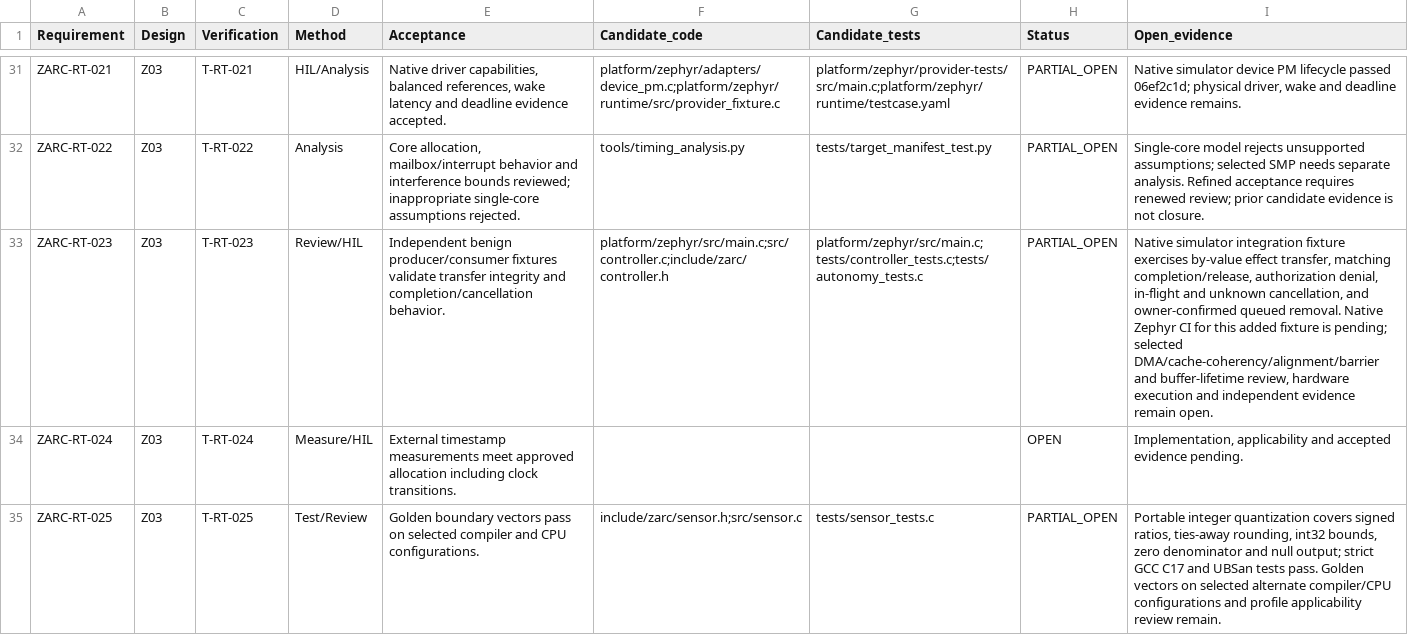
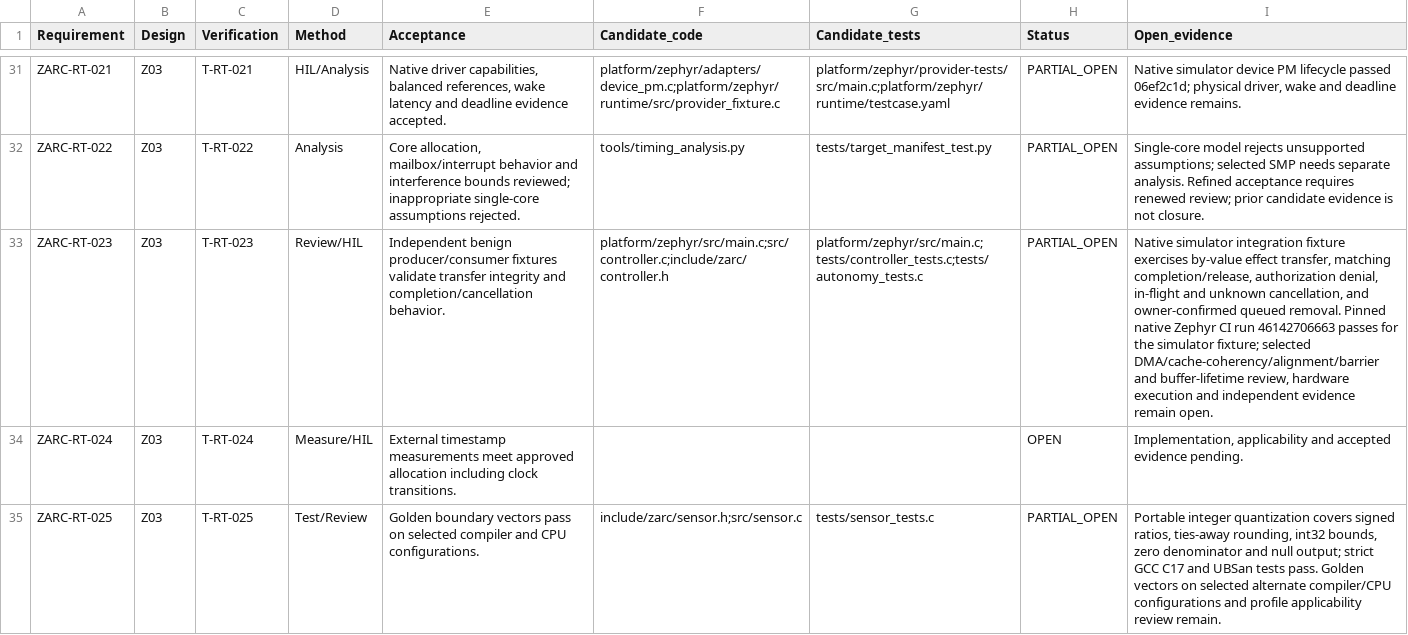
Before and after one commit to susmithmrm/ZARC, a CSV file: docs/REQUIREMENT-TRACE.csv, drawn as a sheet; only a part is shown, gaps mark what is left out; the diff names each change by its address in the sheet, - before the commit and + after, or states it on an @@ line.

Commit message:
Record verified native queue candidate

```diff
--- a/docs/REQUIREMENT-TRACE.csv
+++ b/docs/REQUIREMENT-TRACE.csv
-I33 (Open_evidence): …queued removal. Native Zephyr CI for this added fixture is pending; selected DMA/cache-coherency/alignment/barrier…
+I33 (Open_evidence): …queued removal. Pinned native Zephyr CI run 46142706663 passes for the simulator fixture; selected DMA/cache-coherency/alignment/barrier…
```
Also changed, not shown: 1 other file.
